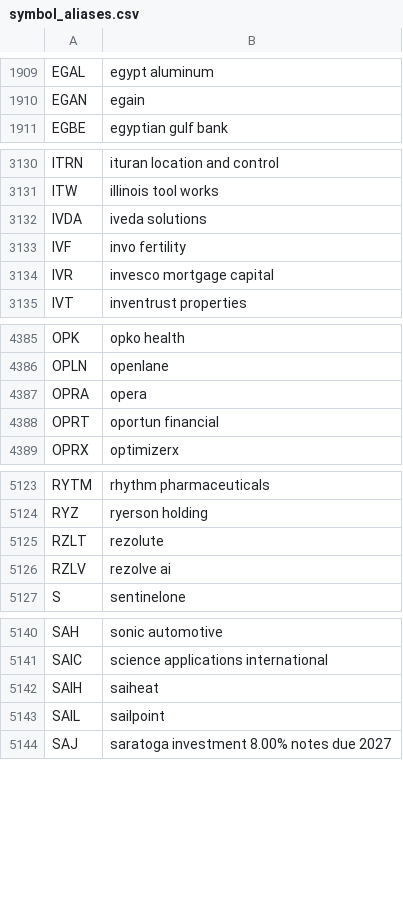
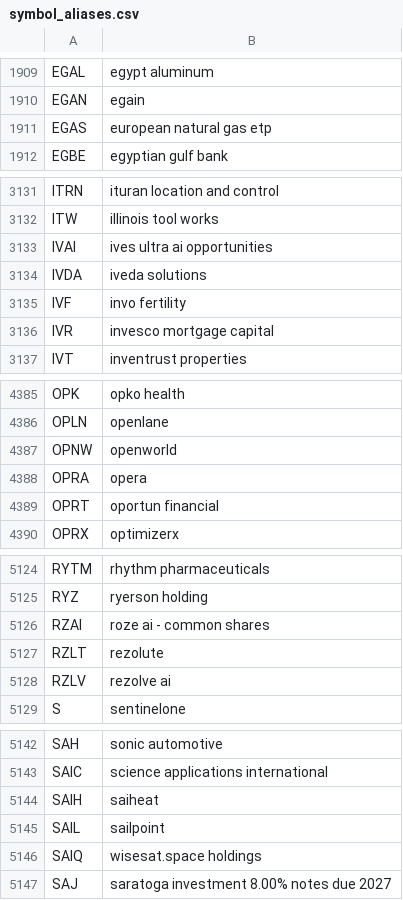
Before and after one commit to zekooo0/SayTrade, a CSV file: seed_data/symbol_aliases.csv, drawn as a sheet; only a part is shown, gaps mark what is left out; the diff covers the shown part only; the diff names each change by its address in the sheet, - before the commit and + after, or states it on an @@ line.

```diff
--- a/seed_data/symbol_aliases.csv
+++ b/seed_data/symbol_aliases.csv
+row 1911: EGAS | european natural gas etp
+row 3133: IVAI | ives ultra ai opportunities
+row 4387: OPNW | openworld
+row 5126: RZAI | roze ai - common shares
+row 5146: SAIQ | wisesat.space holdings
```
Also changed, not shown: 4 added rows and 5 removed rows elsewhere in this file, seed_data/symbols.csv, 1 other file.
